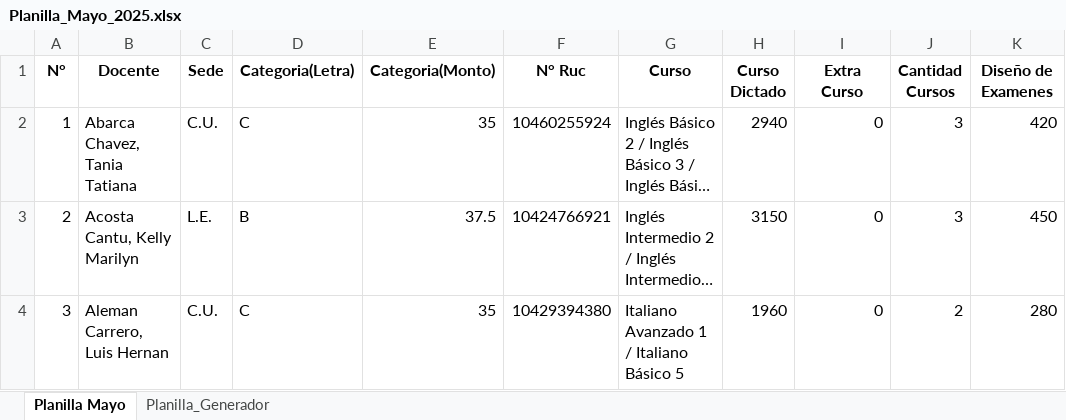
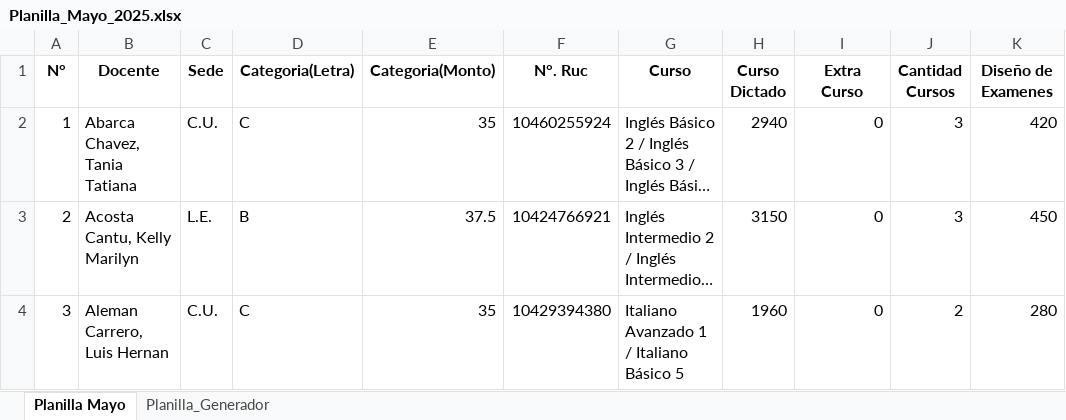
Before and after one commit to RodrigoDV03/CEID-Generator, an Excel workbook: Planilla_Mayo_2025.xlsx, sheet Planilla Mayo, drawn as a sheet; only a part is shown; long unchanged cells end in …; values as stored, in another font and other column widths than the file's, no borders; the diff names each change by its address in the sheet, - before the commit and + after, or states it on an @@ line.

```diff
--- a/Planilla_Mayo_2025.xlsx (sheet Planilla Mayo)
+++ b/Planilla_Mayo_2025.xlsx (sheet Planilla Mayo)
-F1: N° Ruc
+F1: N°. Ruc
```
Also changed, not shown: sheet Planilla_Generador, GENERADOR PLANILLA/docentes.xlsx, 4 other files.
